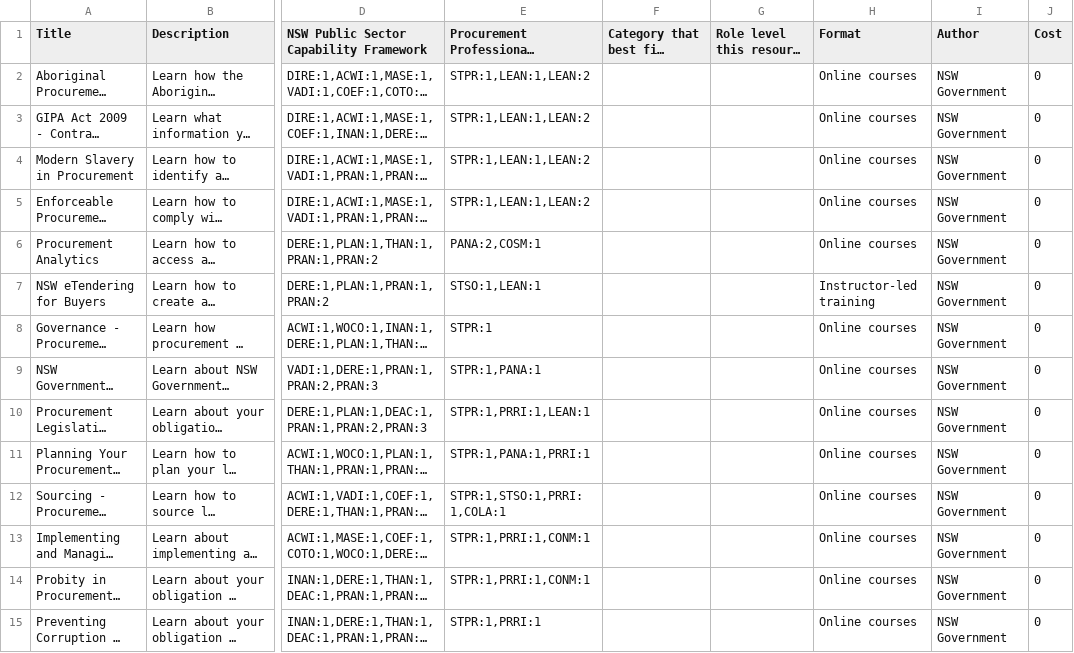
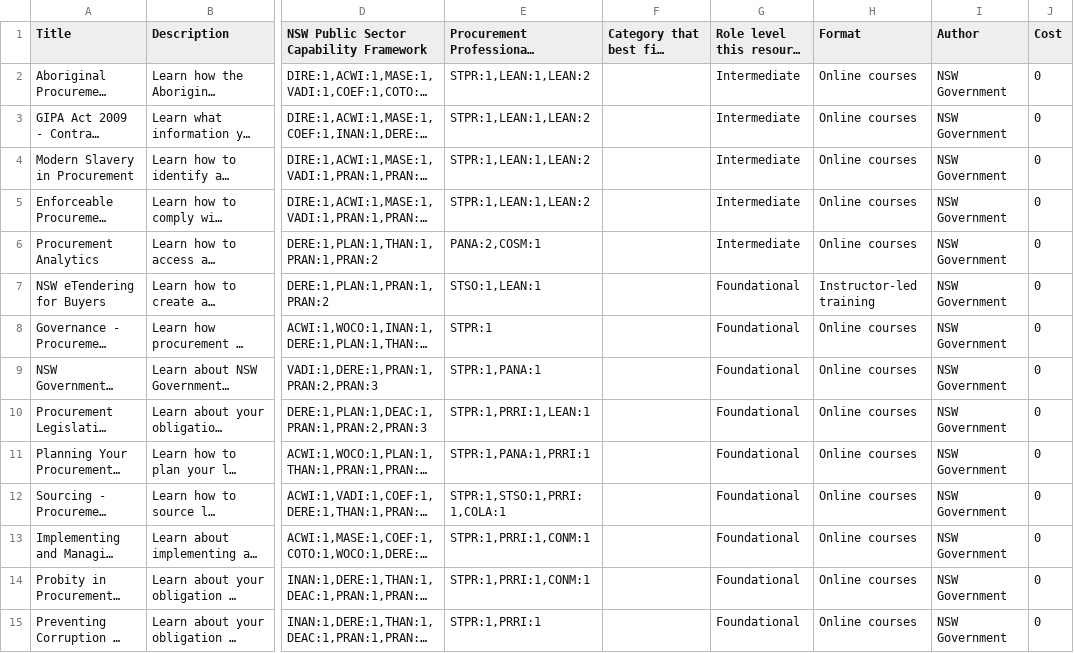
Before and after one commit to CharcoalStyles/policeTest, a CSV file: importers/resources/resources.csv, drawn as a sheet; only a part is shown, gaps mark what is left out; long unchanged cells end in …; the diff covers the shown part only; the diff names each change by its address in the sheet, - before the commit and + after, or states it on an @@ line.

Commit message:
All resources page

```diff
--- a/importers/resources/resources.csv
+++ b/importers/resources/resources.csv
-G2:G6: (empty)
+G2:G6: Intermediate
-G7:G15: (empty)
+G7:G15: Foundational
```
Also changed, not shown: 136 edited cells elsewhere in this file, 4 other files.
